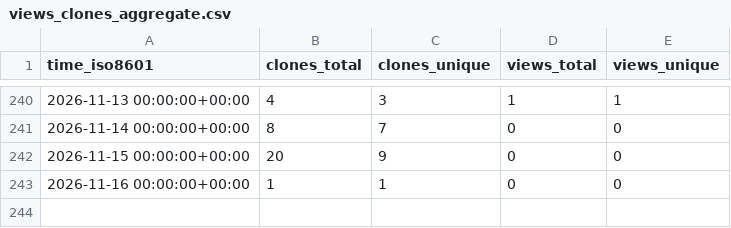
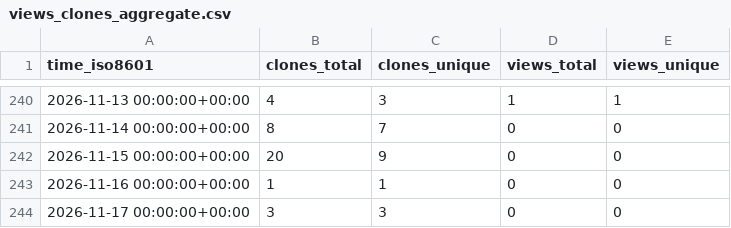
Before and after one commit to jsilveyra/mag-analyst, a CSV file: jsilveyra/mag-analyst/ghrs-data/views_clones_aggregate.csv, drawn as a sheet; only a part is shown, gaps mark what is left out; the diff names each change by its address in the sheet, - before the commit and + after, or states it on an @@ line.

```diff
--- a/jsilveyra/mag-analyst/ghrs-data/views_clones_aggregate.csv
+++ b/jsilveyra/mag-analyst/ghrs-data/views_clones_aggregate.csv
+row 244: 2026-11-17 00:00:00+00:00 | 3 | 3 | 0 | 0
```
Also changed, not shown: 1 other file.
